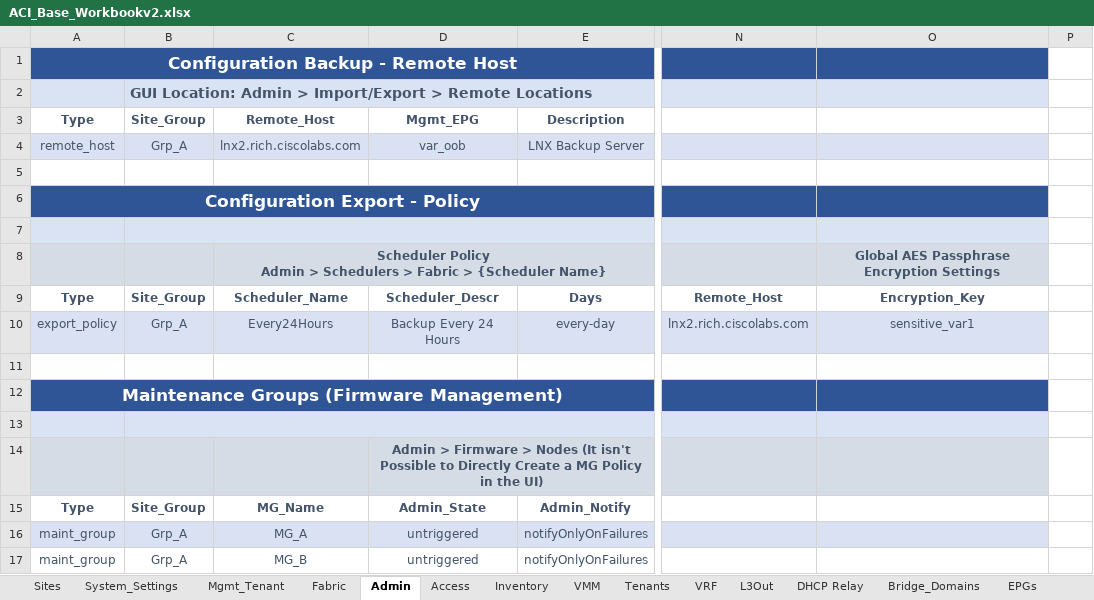
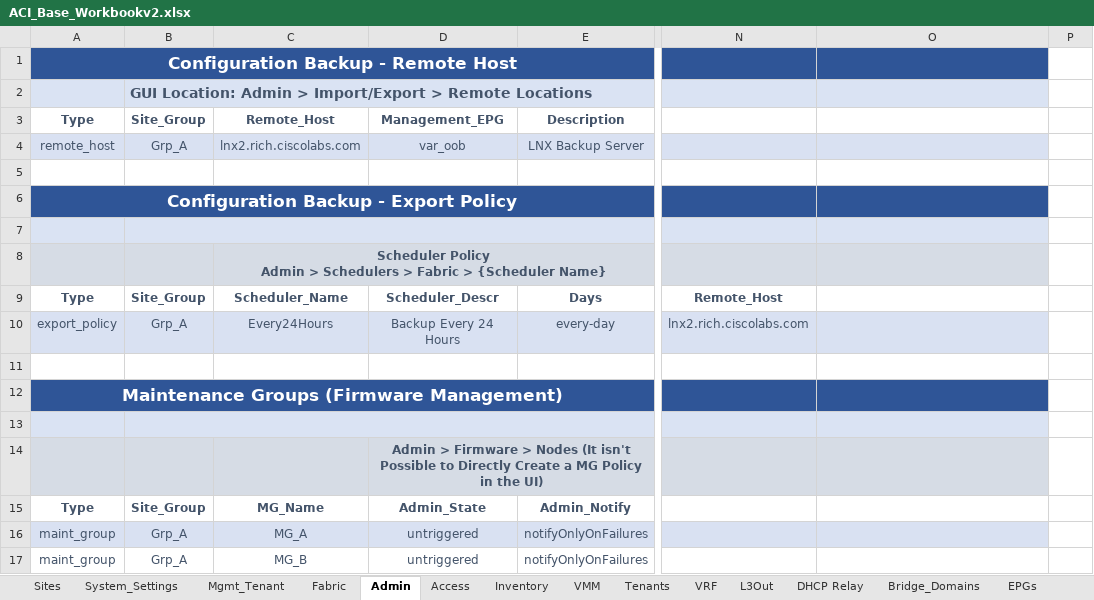
Before and after one commit to terraform-cisco-modules/terraform-easy-aci, an Excel workbook: ACI_Base_Workbookv2.xlsx, sheet Admin, drawn as a sheet; only a part is shown, gaps mark what is left out; values as stored, in another font and other column widths than the file's, no borders; the diff covers the shown part only; the diff names each change by its address in the sheet, - before the commit and + after, or states it on an @@ line.

```diff
--- a/ACI_Base_Workbookv2.xlsx (sheet Admin)
+++ b/ACI_Base_Workbookv2.xlsx (sheet Admin)
-D3: Mgmt_EPG
+D3: Management_EPG
-A6 (Type): Configuration Export - Policy
+A6 (Type): Configuration Backup - Export Policy
-O8: Global AES Passphrase Encryption Settings
+O8: (empty)
-O9: Encryption_Key
+O9: (empty)
-O10: sensitive_var1
+O10: (empty)
```
Also changed, not shown: 5 added rows, 15 removed rows, 4 edited cells and cell formats elsewhere in this sheet, 13 other files.
